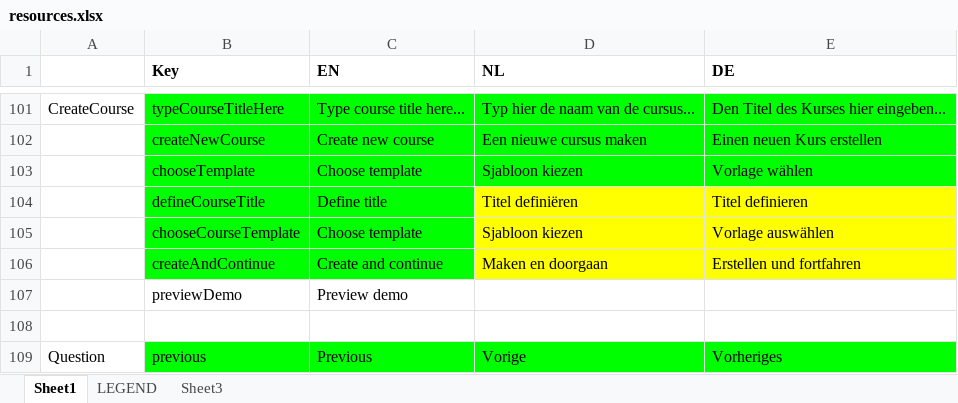
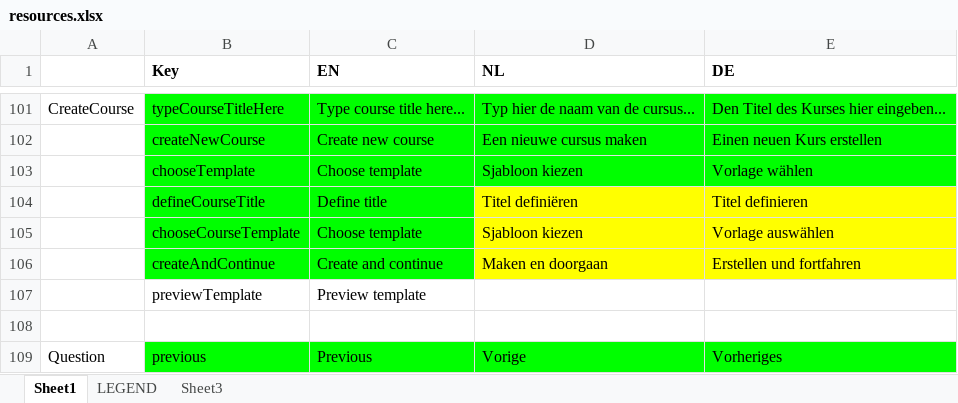
Before and after one commit to jaw4ik/assessment, an Excel workbook: sources/easygenerator.Web/App/localization/resources.xlsx, sheet Sheet1, drawn as a sheet; only a part is shown, gaps mark what is left out; values as stored, in another font and other column widths than the file's, no borders; removed rows and columns are numbered as before the commit, all else as after; the diff names each change by its address in the sheet, - before the commit and + after, or states it on an @@ line.

Commit message:
EWD-23181 - Incorrect title for template demo
Former-commit-id: a3f5eff48add9f4505ef1b3fcf947ae74c1eb476

```diff
--- a/sources/easygenerator.Web/App/localization/resources.xlsx (sheet Sheet1)
+++ b/sources/easygenerator.Web/App/localization/resources.xlsx (sheet Sheet1)
-row 107:  | previewDemo | Preview demo
+row 107:  | previewTemplate | Preview template
```
Also changed, not shown: 3 other files.
